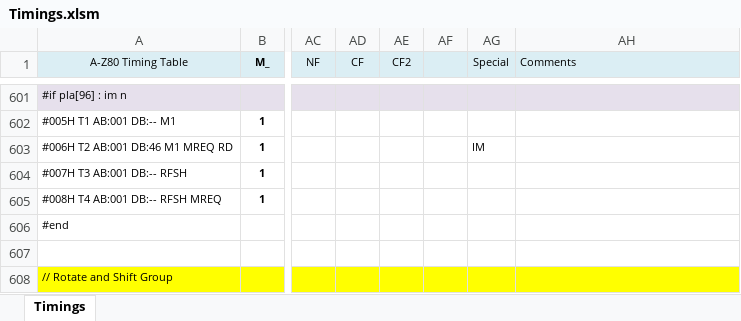
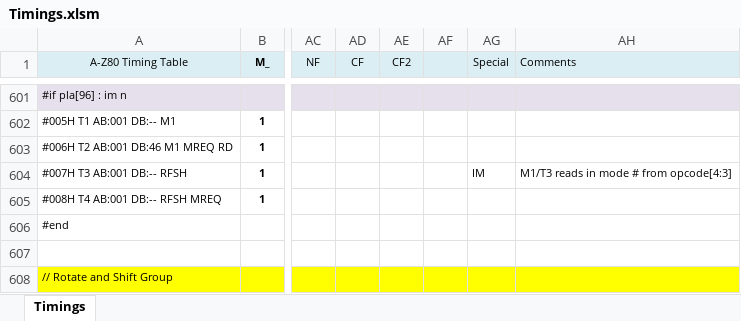
Before and after one commit to gdevic/A-Z80, an Excel workbook: cpu/control/Timings.xlsm, sheet Timings, drawn as a sheet; only a part is shown, gaps mark what is left out; values as stored, in another font and other column widths than the file's, no borders; conditional formats not drawn; the diff names each change by its address in the sheet, - before the commit and + after, or states it on an @@ line.

Commit message:
z80: Impl. IM <mode> instruction
- Read the actual mode directly from the db0[4:3] instead of
  a control wire

```diff
--- a/cpu/control/Timings.xlsm (sheet Timings)
+++ b/cpu/control/Timings.xlsm (sheet Timings)
-AG603 (Special): IM
+AG603 (Special): (empty)
-AG604 (Special): (empty)
+AG604 (Special): IM
-AH604 (Comments): (empty)
+AH604 (Comments): M1/T3 reads in mode # from opcode[4:3]
```
Also changed, not shown: 11 other files.
